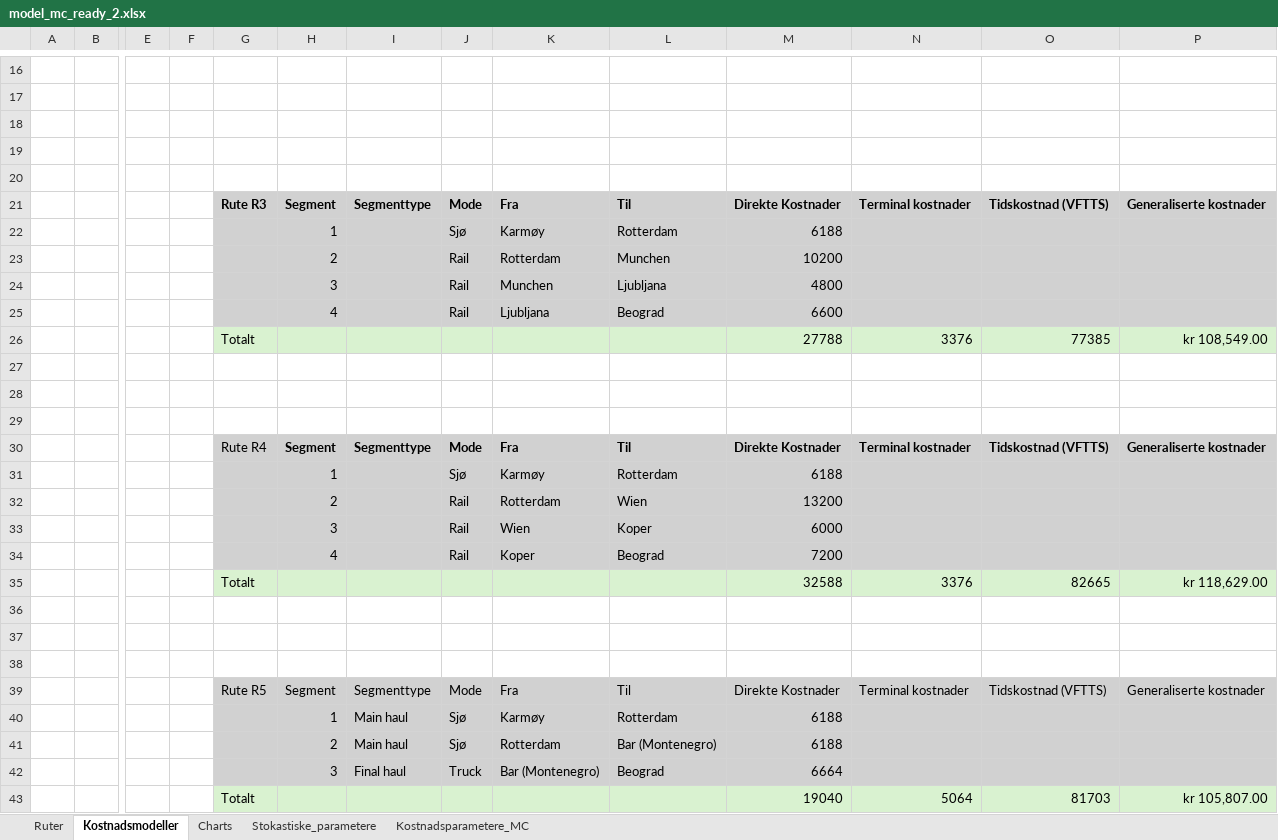
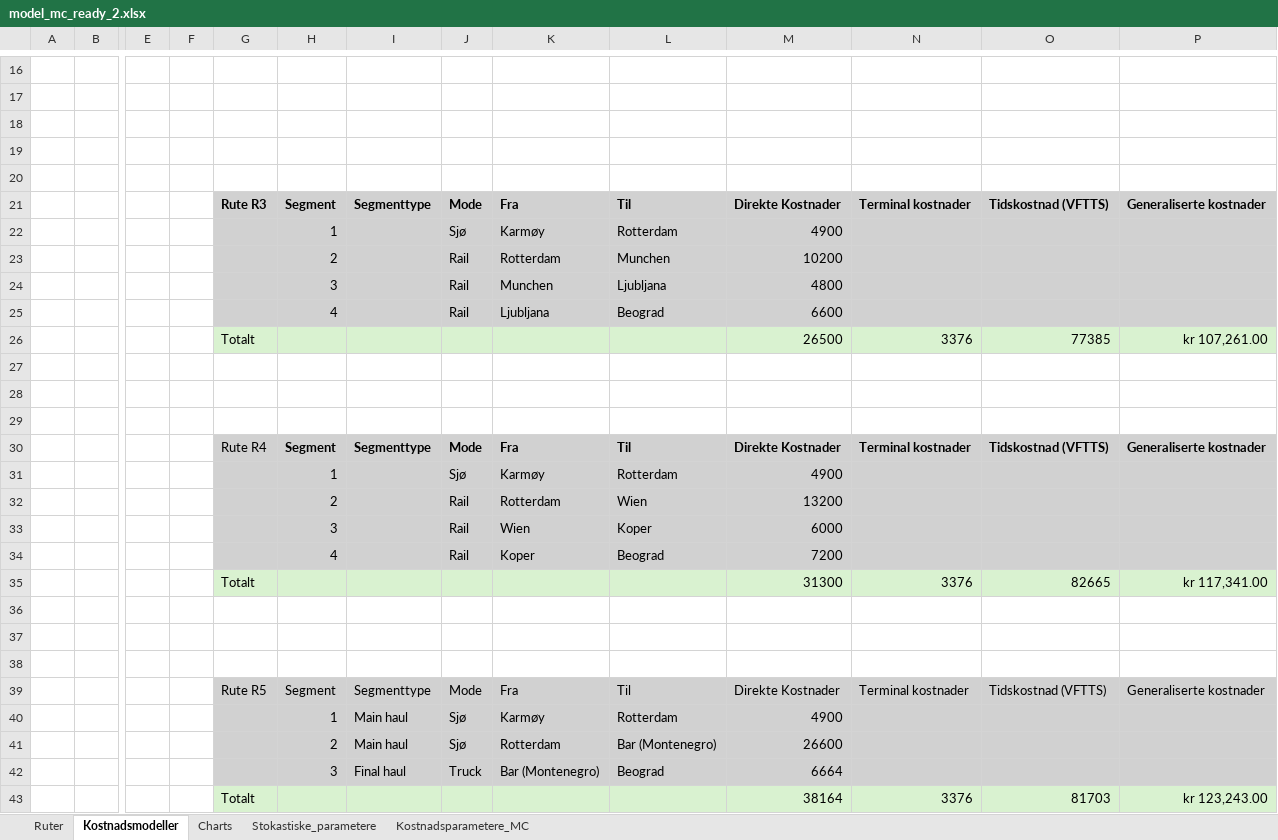
Before and after one commit to Martiobr/Transport-under-usikkerhet---Monte-Carlo, an Excel workbook: Herman_sim/bachelor_montecarlo/model_mc_ready_2.xlsx, sheet Kostnadsmodeller, drawn as a sheet; only a part is shown, gaps mark what is left out; values as stored, in another font and other column widths than the file's, no borders; removed rows and columns are numbered as before the commit, all else as after; rows hold the shown columns only; the diff covers the shown part only; the diff names each change by its address in the sheet, - before the commit and + after, or states it on an @@ line.

```diff
--- a/Herman_sim/bachelor_montecarlo/model_mc_ready_2.xlsx (sheet Kostnadsmodeller)
+++ b/Herman_sim/bachelor_montecarlo/model_mc_ready_2.xlsx (sheet Kostnadsmodeller)
-M22: 6188
+M22: 4900
-M26: 27788
+M26: 26500
-P26: kr 108,549.00
+P26: kr 107,261.00
-M31: 6188
+M31: 4900
-M35: 32588
+M35: 31300
-P35: kr 118,629.00
+P35: kr 117,341.00
-M40: 6188
+M40: 4900
-M41: 6188
+M41: 26600
-row 43:  |  |  |  | Totalt |  |  |  |  |  | 19040 | 5064 | 81703 | kr 105,807.00
+row 43:  |  |  |  | Totalt |  |  |  |  |  | 38164 | 3376 | 81703 | kr 123,243.00
```
Also changed, not shown: 9 edited cells elsewhere in this sheet, sheet Charts, sheet Ruter, charts or pictures, 10 other files.
